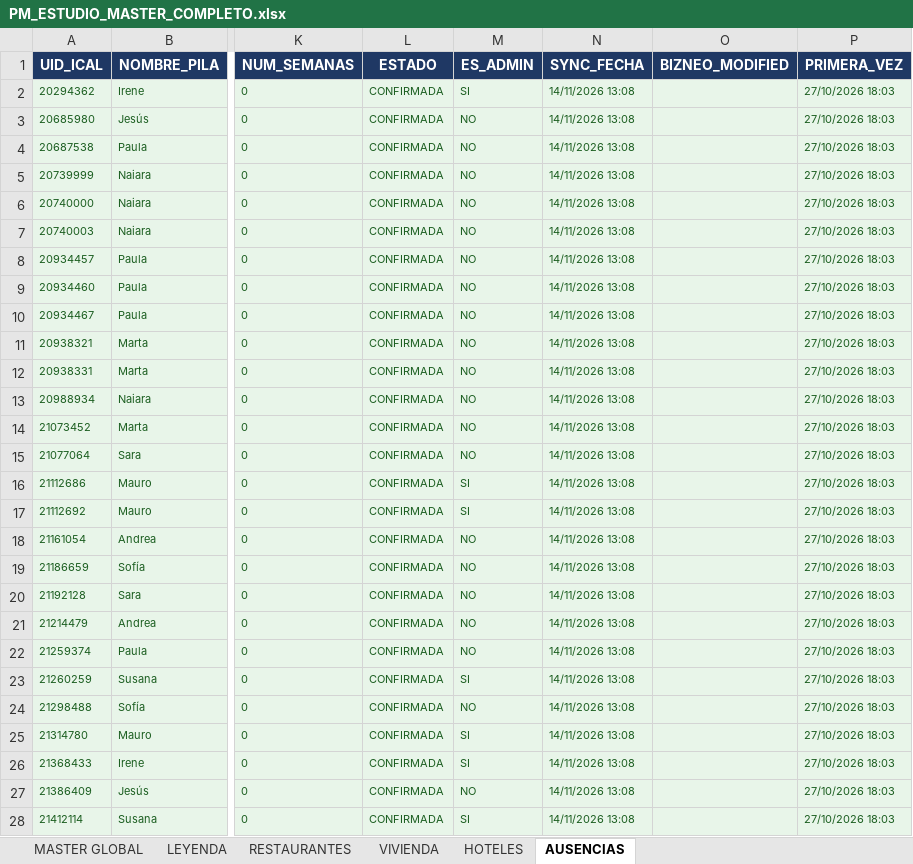
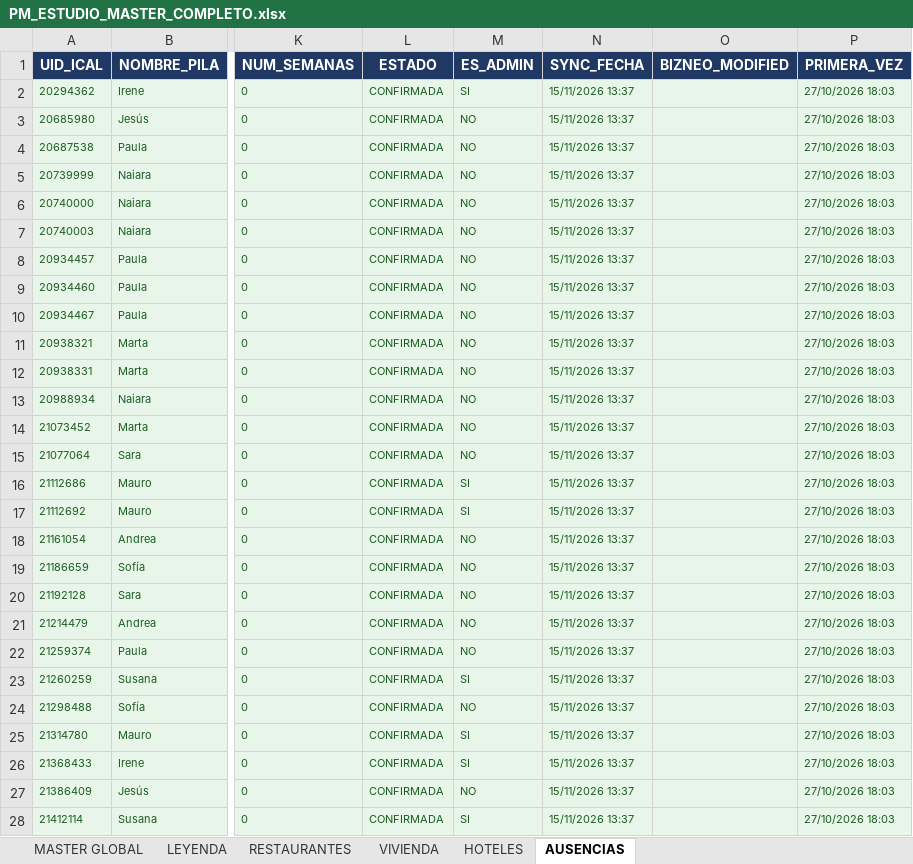
Before and after one commit to javierjimenezcisneros-create/apds-pm-estudio, an Excel workbook: PM_ESTUDIO_MASTER_COMPLETO.xlsx, sheet AUSENCIAS, drawn as a sheet; only a part is shown, gaps mark what is left out; values as stored, in another font and other column widths than the file's, no borders; the diff covers the shown part only; the diff names each change by its address in the sheet, - before the commit and + after, or states it on an @@ line.

```diff
--- a/PM_ESTUDIO_MASTER_COMPLETO.xlsx (sheet AUSENCIAS)
+++ b/PM_ESTUDIO_MASTER_COMPLETO.xlsx (sheet AUSENCIAS)
-N2:N28 (SYNC_FECHA): 14/11/2026 13:08
+N2:N28 (SYNC_FECHA): 15/11/2026 13:37
```
Also changed, not shown: 93 edited cells elsewhere in this sheet.
